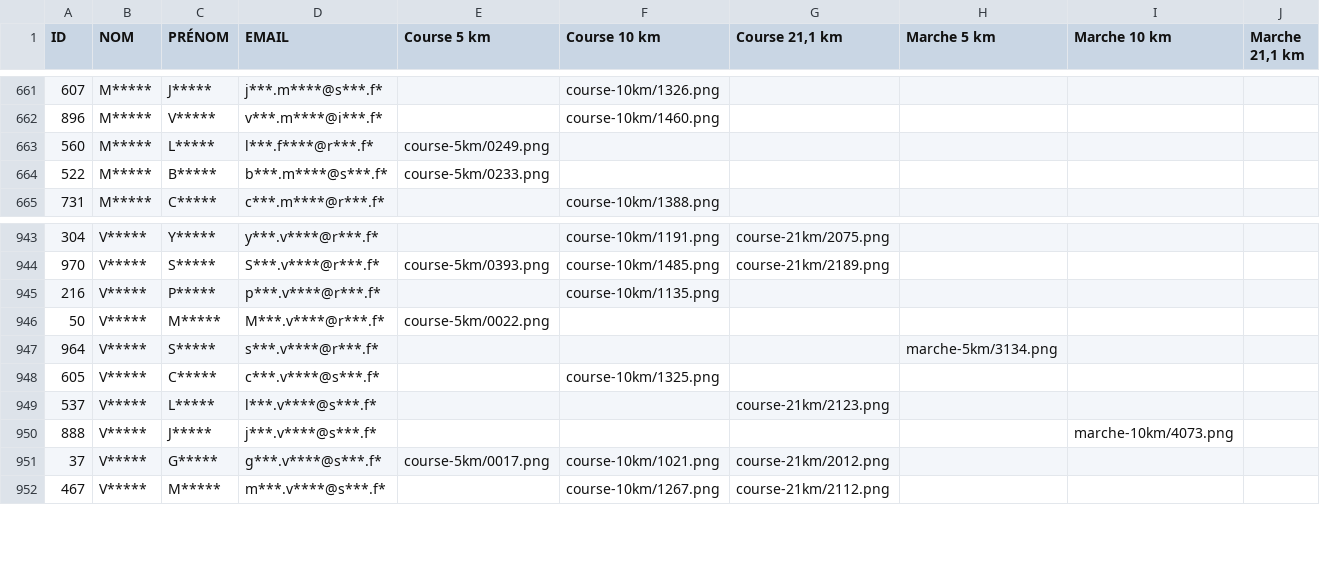
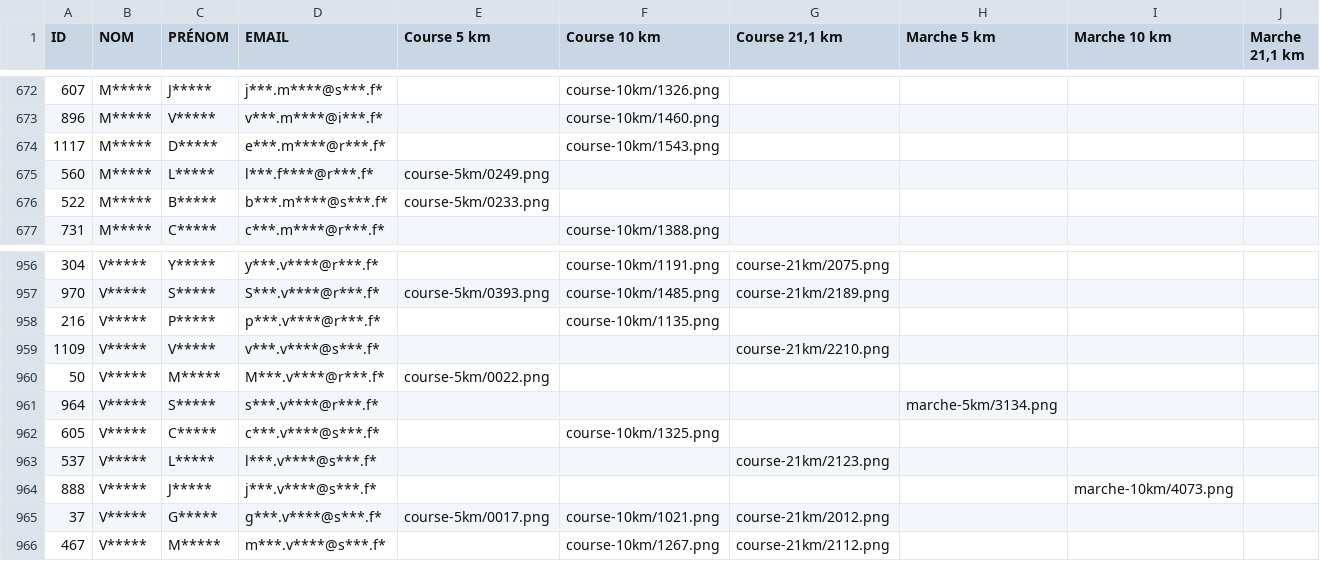
Before and after one commit to n58s29/SoRunning-inscriptions-2026, a CSV file: data/participants_anonymises_Challenge_Connecté_2026.csv, drawn as a sheet; only a part is shown, gaps mark what is left out; the diff covers the shown part only.

```diff
--- a/data/participants_anonymises_Challenge_Connecté_2026.csv
+++ b/data/participants_anonymises_Challenge_Connecté_2026.csv
@@ -662,2 +673,3 @@
 "896";"M*****";"V*****";"v***.m****@i***.f*";"";"course-10km/1460.png";"";"";"";""
+"1117";"M*****";"D*****";"e***.m****@r***.f*";"";"course-10km/1543.png";"";"";"";""
 "560";"M*****";"L*****";"l***.f****@r***.f*";"course-5km/0249.png";"";"";"";"";""
@@ -945,2 +958,3 @@
 "216";"V*****";"P*****";"p***.v****@r***.f*";"";"course-10km/1135.png";"";"";"";""
+"1109";"V*****";"V*****";"v***.v****@s***.f*";"";"";"course-21km/2210.png";"";"";""
 "50";"V*****";"M*****";"M***.v****@r***.f*";"course-5km/0022.png";"";"";"";"";""
```
Also changed, not shown: 12 added rows elsewhere in this file, 17 other files.
